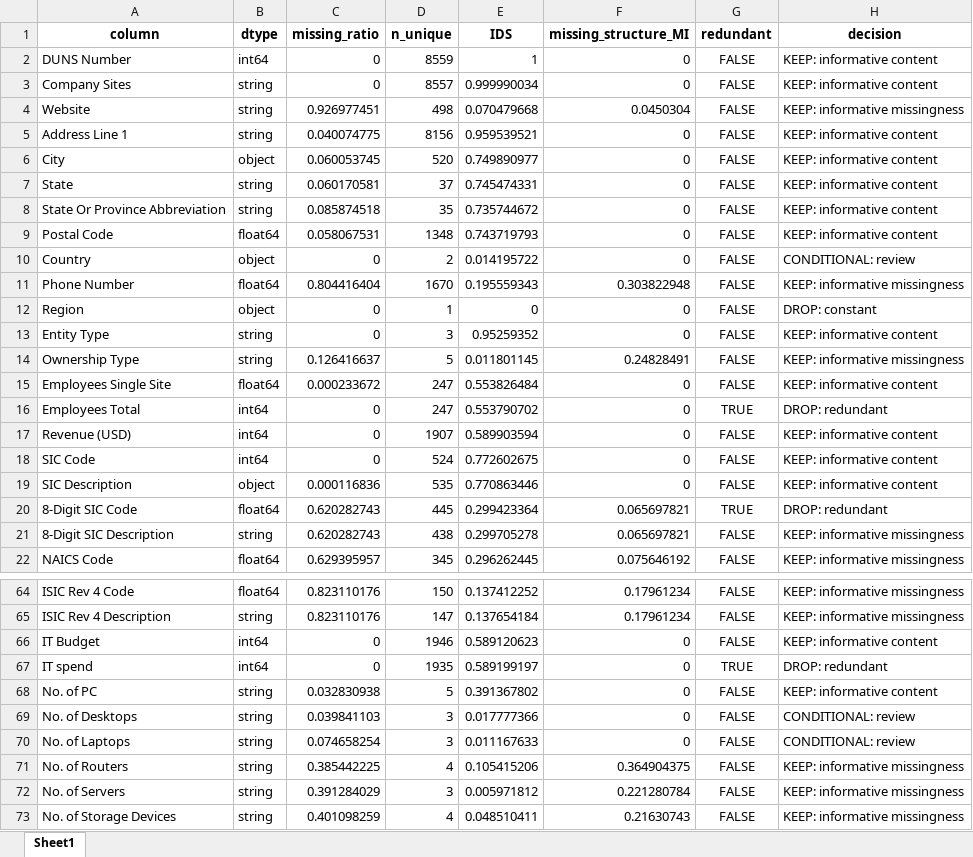
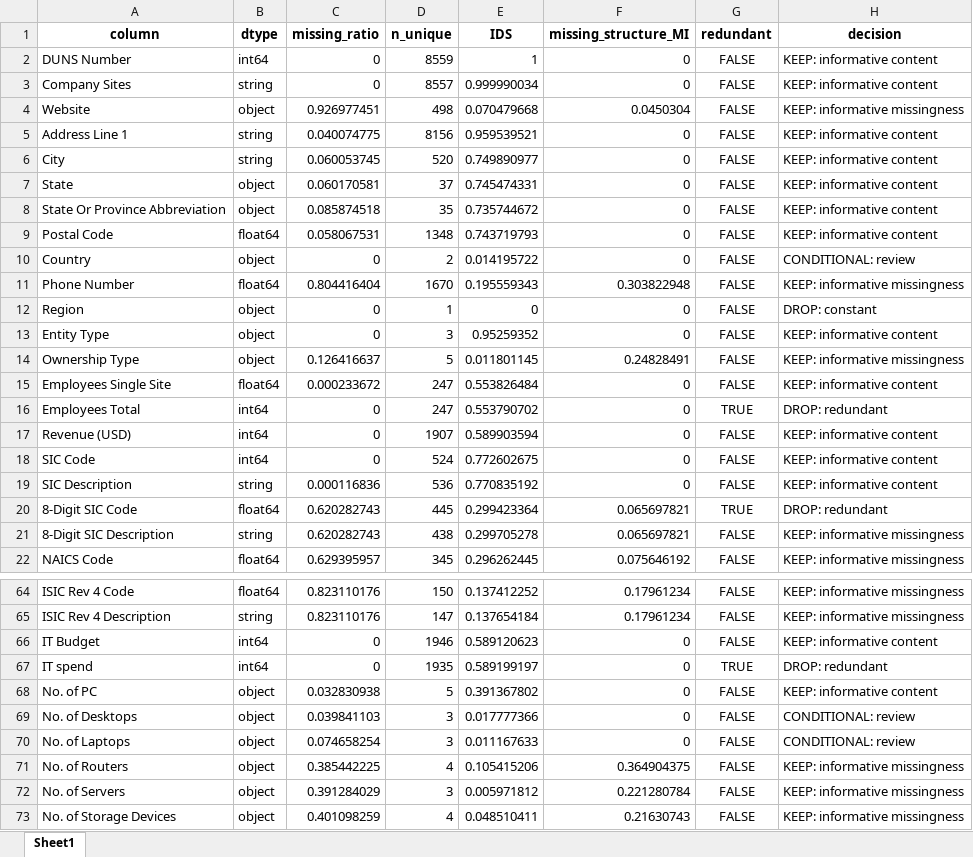
Before and after one commit to Gianice/sdsdatathon, an Excel workbook: notebooks/ids_decision_table_no_dictionary.xlsx, sheet Sheet1, drawn as a sheet; only a part is shown, gaps mark what is left out; values as stored, in another font and other column widths than the file's, no borders; the diff covers the shown part only; the diff names each change by its address in the sheet, - before the commit and + after, or states it on an @@ line.

```diff
--- a/notebooks/ids_decision_table_no_dictionary.xlsx (sheet Sheet1)
+++ b/notebooks/ids_decision_table_no_dictionary.xlsx (sheet Sheet1)
-B4 (dtype): string
+B4 (dtype): object
-B6 (dtype): object
+B6 (dtype): string
-B7:B8 (dtype): string
+B7:B8 (dtype): object
-B13:B14 (dtype): string
+B13:B14 (dtype): object
-B19 (dtype): object
+B19 (dtype): string
-D19 (n_unique): 535
+D19 (n_unique): 536
-E19 (IDS): 0.770863446
+E19 (IDS): 0.770835192
-B68:B73 (dtype): string
+B68:B73 (dtype): object
```
Also changed, not shown: 18 edited cells elsewhere in this sheet, notebooks/cleaning_audit_changes.xlsx, 2 other files.
